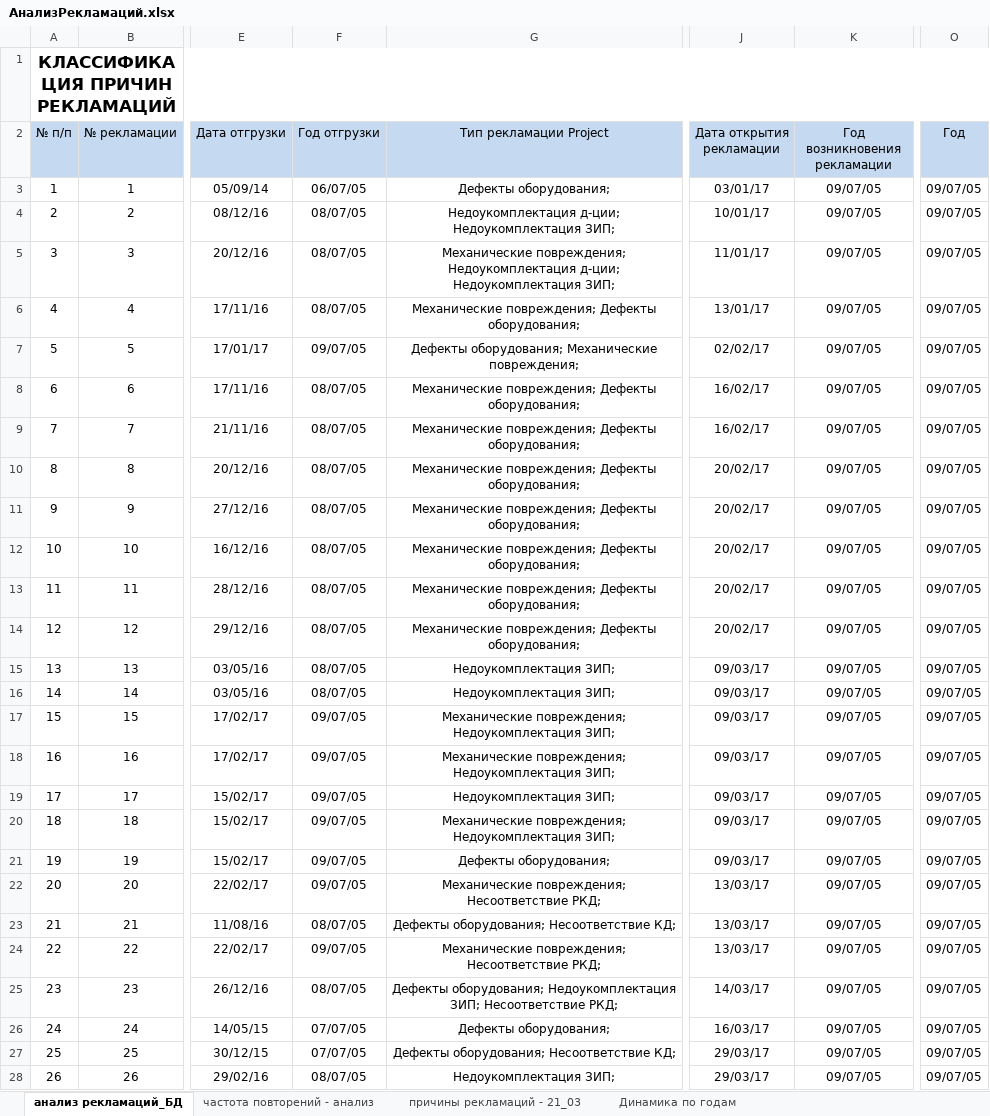
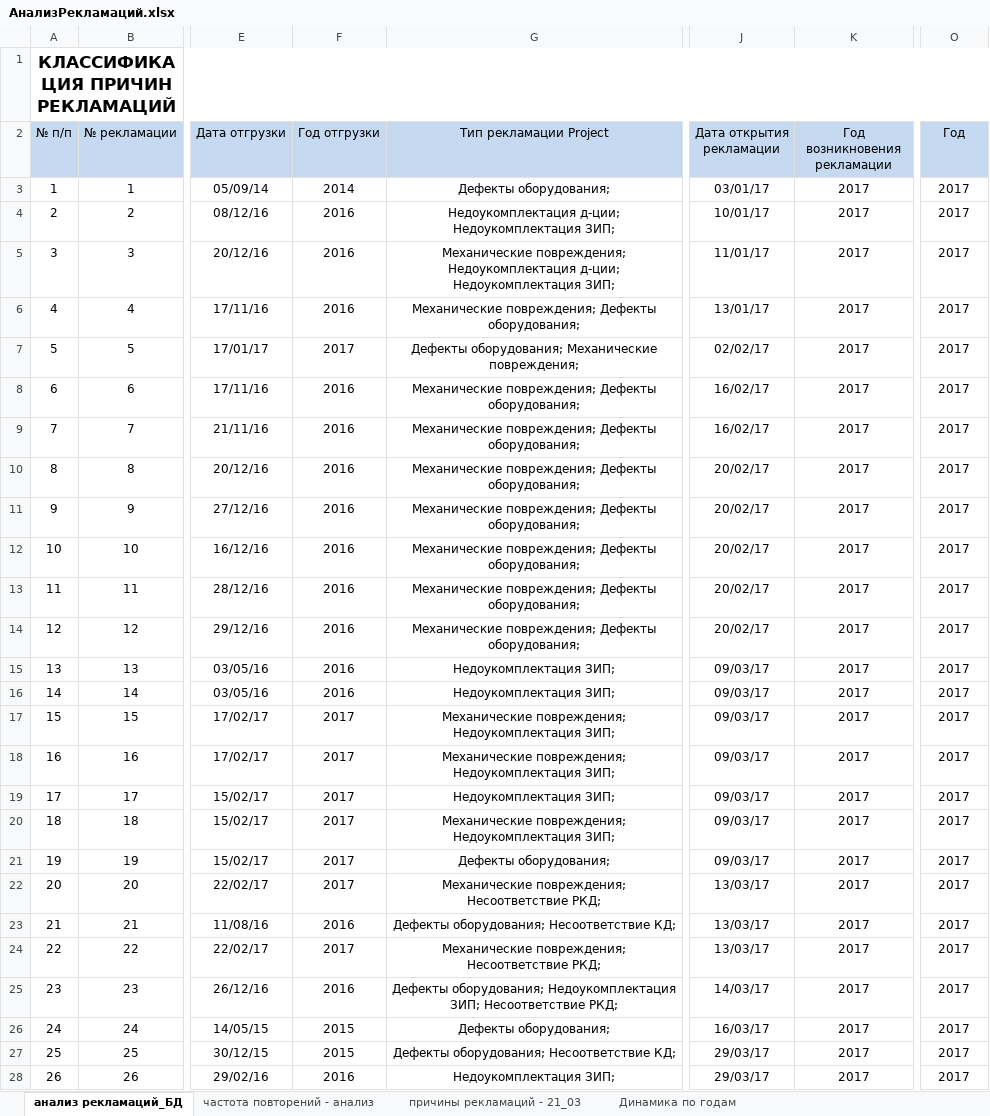
Before and after one commit to YuraMelnikov/Portal, an Excel workbook: Wiki/Areas/ServiceReclamations/Content/АнализРекламаций.xlsx, sheet анализ рекламаций_БД, drawn as a sheet; only a part is shown, gaps mark what is left out; values as stored, in another font and other column widths than the file's, no borders; table styles not drawn; the diff covers the shown part only; the diff names each change by its address in the sheet, - before the commit and + after, or states it on an @@ line.

```diff
--- a/Wiki/Areas/ServiceReclamations/Content/АнализРекламаций.xlsx (sheet анализ рекламаций_БД)
+++ b/Wiki/Areas/ServiceReclamations/Content/АнализРекламаций.xlsx (sheet анализ рекламаций_БД)
-F3 (Год отгрузки): 06/07/05
+F3 (Год отгрузки): 2014
-K3:K28 (Год возникновения рекламации): 09/07/05
+K3:K28 (Год возникновения рекламации): 2017
-O3:O28 (Год): 09/07/05
+O3:O28 (Год): 2017
-F4:F6 (Год отгрузки): 08/07/05
+F4:F6 (Год отгрузки): 2016
-F7 (Год отгрузки): 09/07/05
+F7 (Год отгрузки): 2017
-F8:F16 (Год отгрузки): 08/07/05
+F8:F16 (Год отгрузки): 2016
-F17:F22 (Год отгрузки): 09/07/05
+F17:F22 (Год отгрузки): 2017
-F23 (Год отгрузки): 08/07/05
+F23 (Год отгрузки): 2016
-F24 (Год отгрузки): 09/07/05
+F24 (Год отгрузки): 2017
-F25 (Год отгрузки): 08/07/05
+F25 (Год отгрузки): 2016
-F26:F27 (Год отгрузки): 07/07/05
+F26:F27 (Год отгрузки): 2015
-F28 (Год отгрузки): 08/07/05
+F28 (Год отгрузки): 2016
```
Also changed, not shown: 897 edited cells elsewhere in this sheet, 1 other file.
